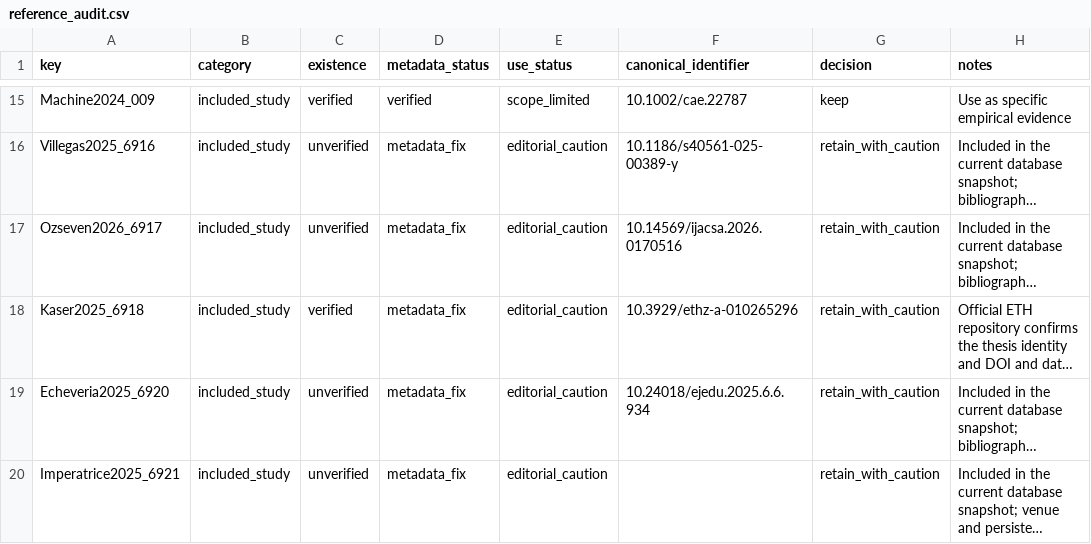
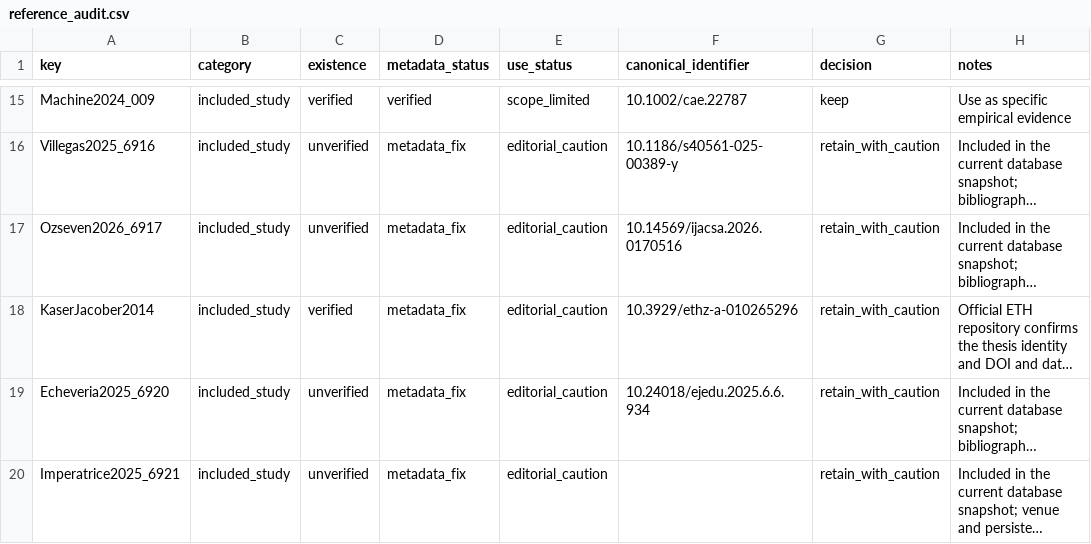
Before and after one commit to thalesfb/ccw, a CSV file: research/data/reference_audit.csv, drawn as a sheet; only a part is shown, gaps mark what is left out; long unchanged cells end in …; the diff names each change by its address in the sheet, - before the commit and + after, or states it on an @@ line.

Commit message:
🔧 fix(research): align bibliography audit key

```diff
--- a/research/data/reference_audit.csv
+++ b/research/data/reference_audit.csv
-A18 (key): Kaser2025_6918
+A18 (key): KaserJacober2014
```
